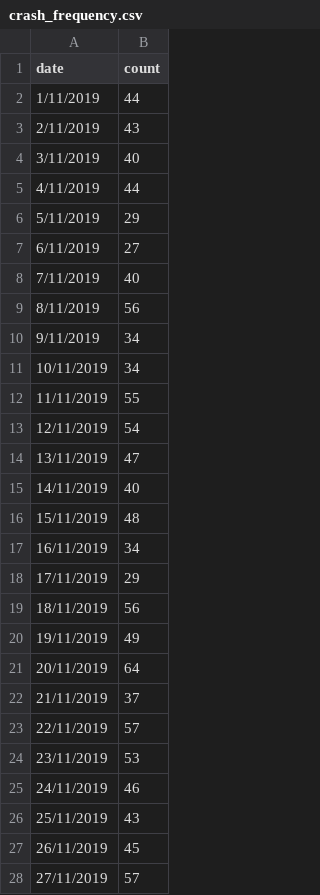
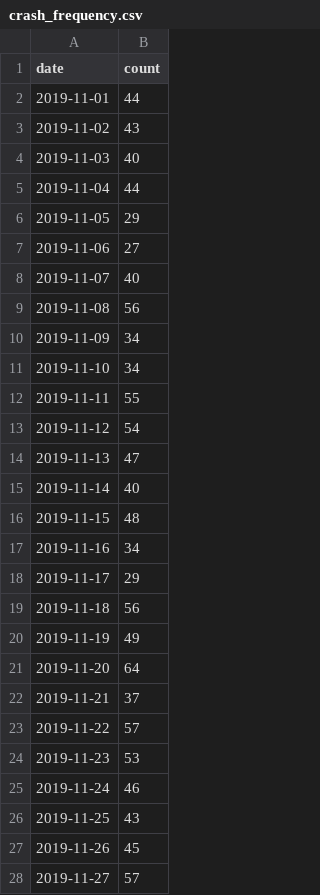
Before and after one commit to kang0008/FIT3179assignment2, a CSV file: data/crash_frequency.csv, drawn as a sheet; only a part is shown; the diff covers the shown part only.

Commit message:
Add files via upload

```diff
--- a/data/crash_frequency.csv
+++ b/data/crash_frequency.csv
@@ -1,28 +1,28 @@
 date,count
-1/11/2019,44
-2/11/2019,43
-3/11/2019,40
-4/11/2019,44
-5/11/2019,29
-6/11/2019,27
-7/11/2019,40
-8/11/2019,56
-9/11/2019,34
-10/11/2019,34
-11/11/2019,55
-12/11/2019,54
-13/11/2019,47
-14/11/2019,40
-15/11/2019,48
-16/11/2019,34
-17/11/2019,29
-18/11/2019,56
-19/11/2019,49
-20/11/2019,64
-21/11/2019,37
-22/11/2019,57
-23/11/2019,53
-24/11/2019,46
-25/11/2019,43
-26/11/2019,45
-27/11/2019,57
+2019-11-01,44
+2019-11-02,43
+2019-11-03,40
+2019-11-04,44
+2019-11-05,29
+2019-11-06,27
+2019-11-07,40
+2019-11-08,56
+2019-11-09,34
+2019-11-10,34
+2019-11-11,55
+2019-11-12,54
+2019-11-13,47
+2019-11-14,40
+2019-11-15,48
+2019-11-16,34
+2019-11-17,29
+2019-11-18,56
+2019-11-19,49
+2019-11-20,64
+2019-11-21,37
+2019-11-22,57
+2019-11-23,53
+2019-11-24,46
+2019-11-25,43
+2019-11-26,45
+2019-11-27,57
```
Also changed, not shown: 34 edited cells elsewhere in this file.
